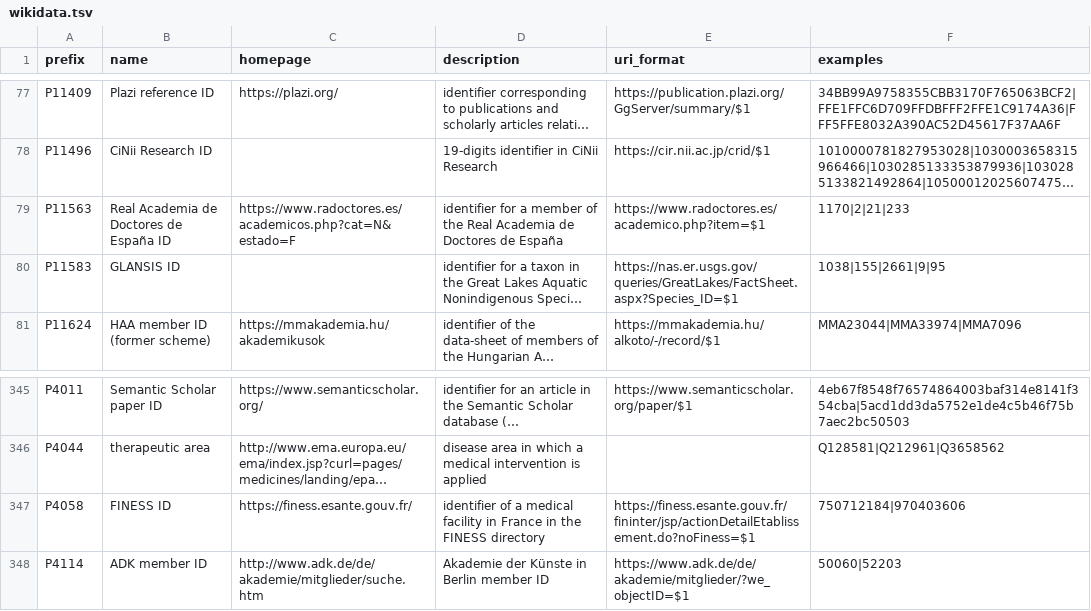
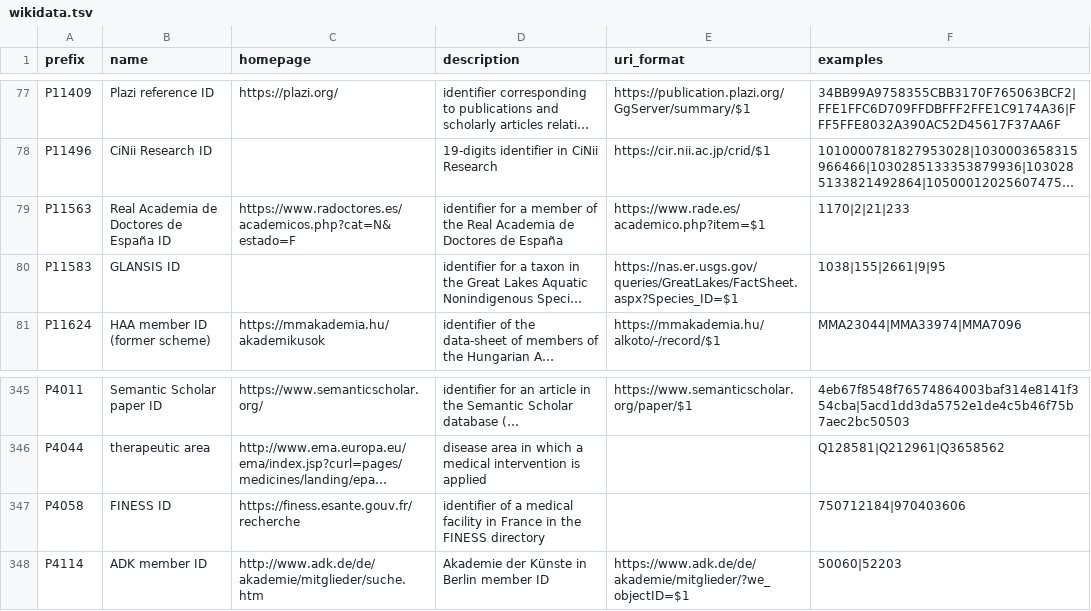
Before and after one commit to biopragmatics/bioregistry, a TSV file: exports/alignment/wikidata.tsv, drawn as a sheet; only a part is shown, gaps mark what is left out; long unchanged cells end in …; the diff names each change by its address in the sheet, - before the commit and + after, or states it on an @@ line.

```diff
--- a/exports/alignment/wikidata.tsv
+++ b/exports/alignment/wikidata.tsv
-E79 (uri_format): https://www.radoctores.es/academico.php?item=$1
+E79 (uri_format): https://www.rade.es/academico.php?item=$1
-C347 (homepage): https://finess.esante.gouv.fr/
+C347 (homepage): https://finess.esante.gouv.fr/recherche
-E347 (uri_format): https://finess.esante.gouv.fr/fininter/jsp/actionDetailEtablissement.do?noFiness=$1
+E347 (uri_format): (empty)
```
Also changed, not shown: exports/alignment/bioportal.tsv, exports/alignment/fairsharing.tsv, 47 other files.
